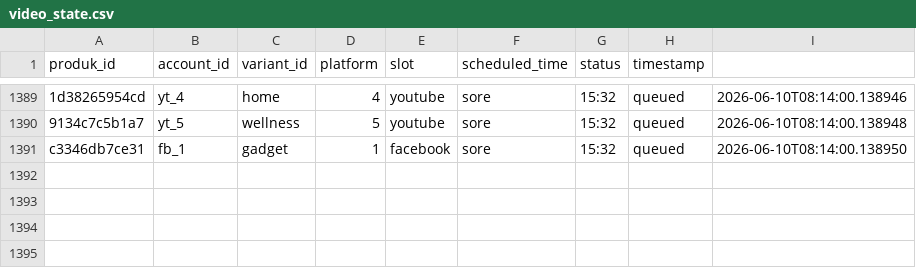
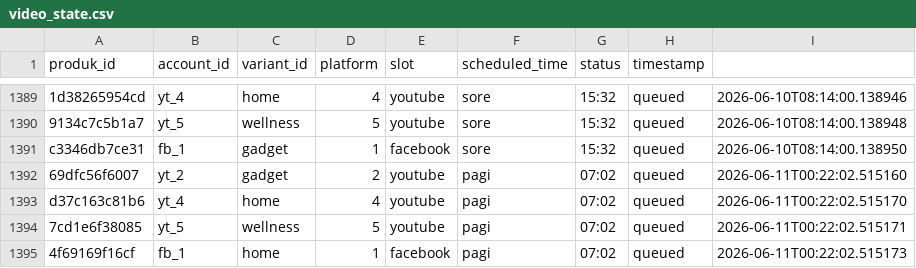
Before and after one commit to Woiiiiiiiii/naon-nya, a CSV file: engine/state/video_state.csv, drawn as a sheet; only a part is shown, gaps mark what is left out; the diff names each change by its address in the sheet, - before the commit and + after, or states it on an @@ line.

```diff
--- a/engine/state/video_state.csv
+++ b/engine/state/video_state.csv
+row 1392: 69dfc56f6007 | yt_2 | gadget | 2 | youtube | pagi | 07:02 | queued | 2026-06-11T00:22:02.515160
+row 1393: d37c163c81b6 | yt_4 | home | 4 | youtube | pagi | 07:02 | queued | 2026-06-11T00:22:02.515170
+row 1394: 7cd1e6f38085 | yt_5 | wellness | 5 | youtube | pagi | 07:02 | queued | 2026-06-11T00:22:02.515171
+row 1395: 4f69169f16cf | fb_1 | home | 1 | facebook | pagi | 07:02 | queued | 2026-06-11T00:22:02.515173
```
Also changed, not shown: engine/data/produk.csv, 49 other files.
